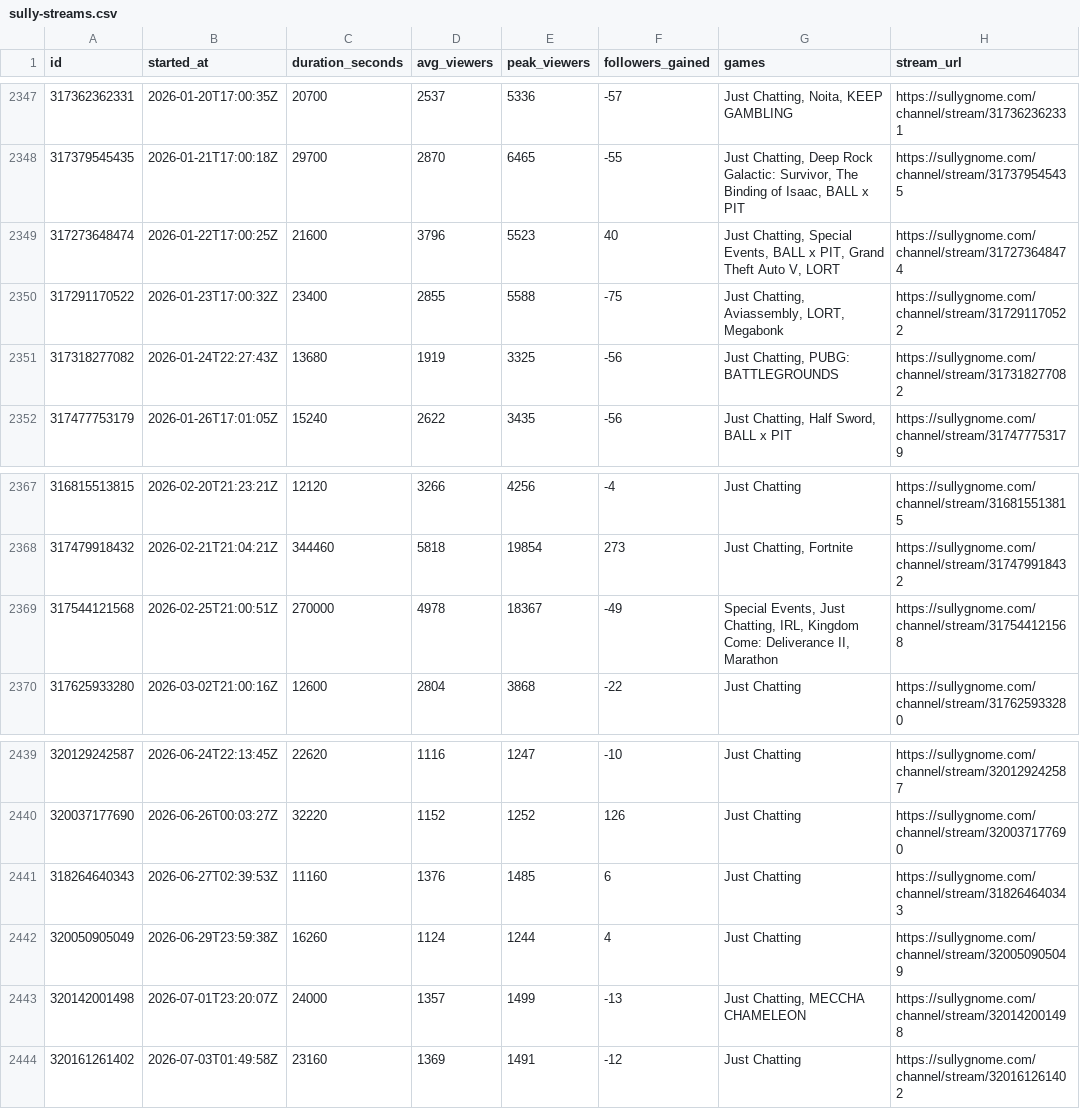
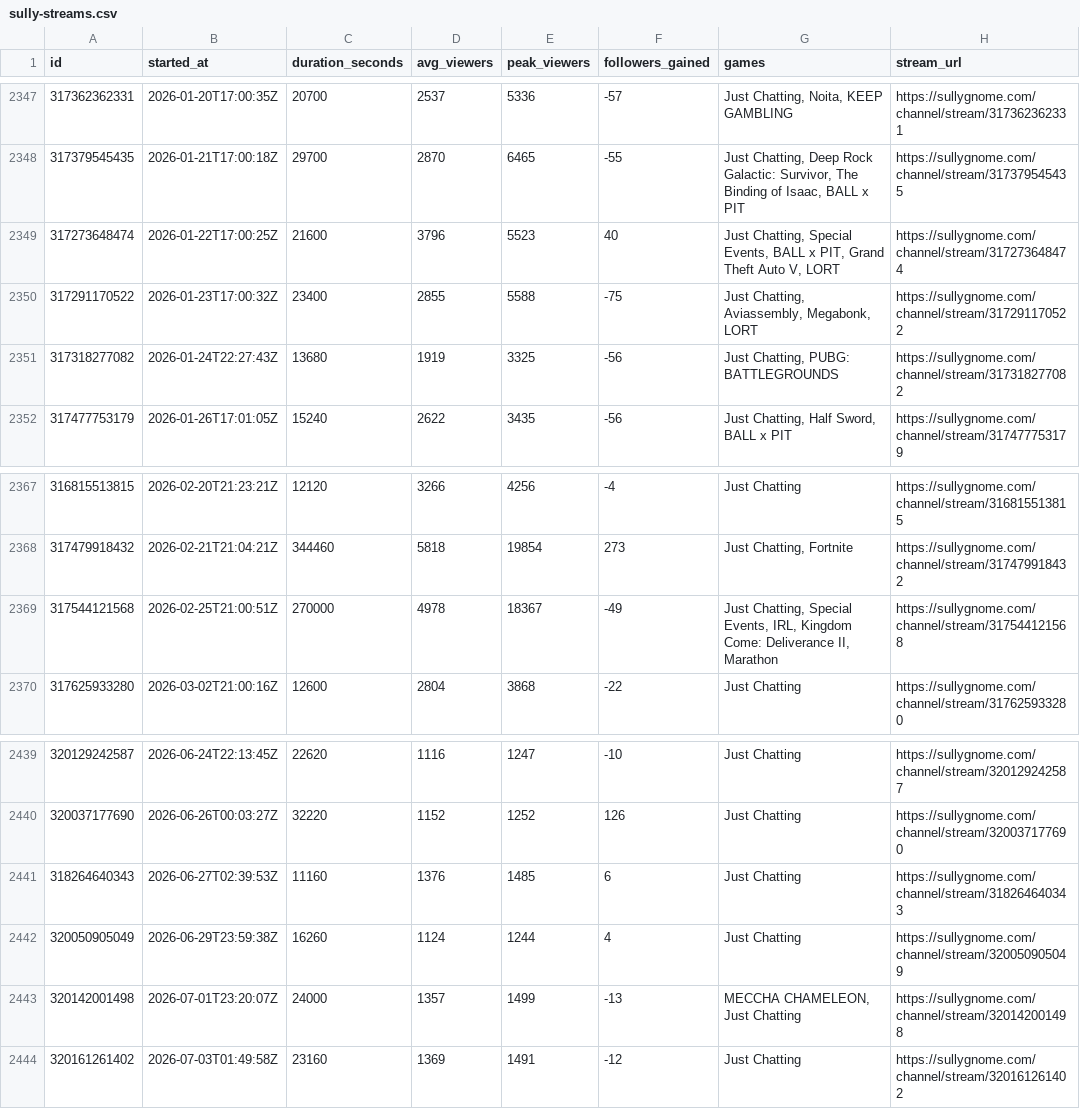
Before and after one commit to sardistic/cyr, a CSV file: data/sully-streams.csv, drawn as a sheet; only a part is shown, gaps mark what is left out; the diff covers the shown part only.

```diff
--- a/data/sully-streams.csv
+++ b/data/sully-streams.csv
@@ -2349,3 +2349,3 @@ id,started_at,duration_seconds,avg_viewers,peak_viewers,followers_gained,games,s
 317273648474,2026-01-22T17:00:25Z,21600,3796,5523,40,"Just Chatting, Special Events, BALL x PIT, Grand Theft Auto V, LORT",https://sullygnome.com/channel/stream/317273648474
-317291170522,2026-01-23T17:00:32Z,23400,2855,5588,-75,"Just Chatting, Aviassembly, LORT, Megabonk",https://sullygnome.com/channel/stream/317291170522
+317291170522,2026-01-23T17:00:32Z,23400,2855,5588,-75,"Just Chatting, Aviassembly, Megabonk, LORT",https://sullygnome.com/channel/stream/317291170522
 317318277082,2026-01-24T22:27:43Z,13680,1919,3325,-56,"Just Chatting, PUBG: BATTLEGROUNDS",https://sullygnome.com/channel/stream/317318277082
@@ -2368,3 +2368,3 @@ id,started_at,duration_seconds,avg_viewers,peak_viewers,followers_gained,games,s
 317479918432,2026-02-21T21:04:21Z,344460,5818,19854,273,"Just Chatting, Fortnite",https://sullygnome.com/channel/stream/317479918432
-317544121568,2026-02-25T21:00:51Z,270000,4978,18367,-49,"Special Events, Just Chatting, IRL, Kingdom Come: Deliverance II, Marathon",https://sullygnome.com/channel/stream/317544121568
+317544121568,2026-02-25T21:00:51Z,270000,4978,18367,-49,"Just Chatting, Special Events, IRL, Kingdom Come: Deliverance II, Marathon",https://sullygnome.com/channel/stream/317544121568
 317625933280,2026-03-02T21:00:16Z,12600,2804,3868,-22,Just Chatting,https://sullygnome.com/channel/stream/317625933280
@@ -2442,3 +2442,3 @@ id,started_at,duration_seconds,avg_viewers,peak_viewers,followers_gained,games,s
 320050905049,2026-06-29T23:59:38Z,16260,1124,1244,4,Just Chatting,https://sullygnome.com/channel/stream/320050905049
-320142001498,2026-07-01T23:20:07Z,24000,1357,1499,-13,"Just Chatting, MECCHA CHAMELEON",https://sullygnome.com/channel/stream/320142001498
+320142001498,2026-07-01T23:20:07Z,24000,1357,1499,-13,"MECCHA CHAMELEON, Just Chatting",https://sullygnome.com/channel/stream/320142001498
 320161261402,2026-07-03T01:49:58Z,23160,1369,1491,-12,Just Chatting,https://sullygnome.com/channel/stream/320161261402
```
Also changed, not shown: 7 edited cells elsewhere in this file, 2 other files.
